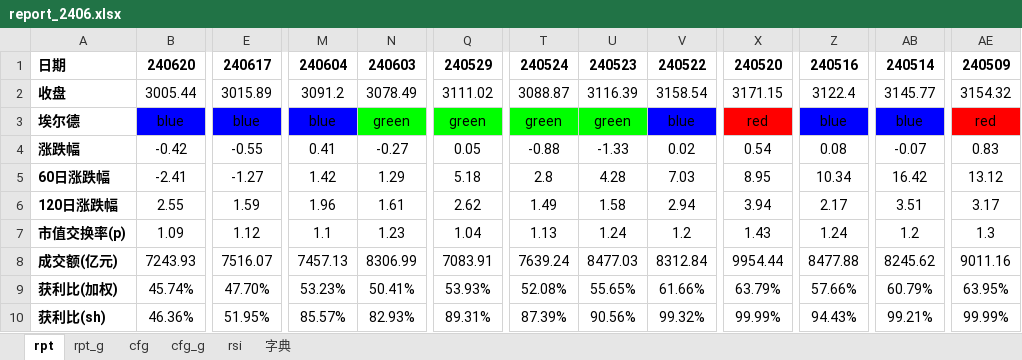
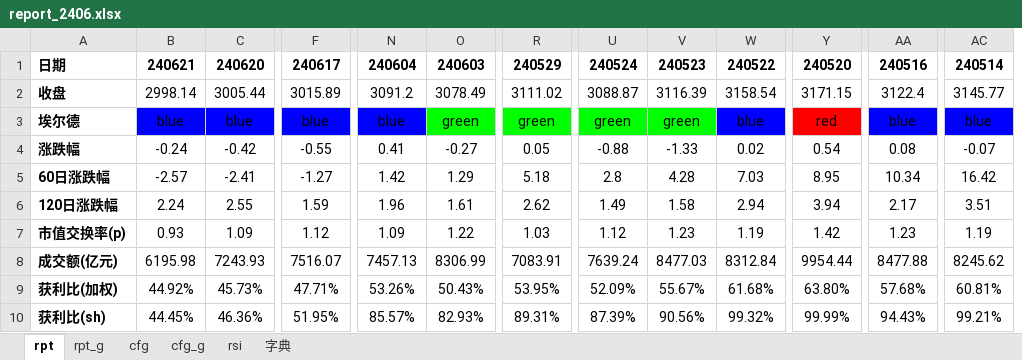
Before and after one commit to aixingkong/view, an Excel workbook: report_2406.xlsx, sheet rpt, drawn as a sheet; only a part is shown, gaps mark what is left out; values as stored, in another font and other column widths than the file's, no borders; conditional formats not drawn; removed rows and columns are numbered as before the commit, all else as after; the diff covers the shown part only; the diff names each change by its address in the sheet, - before the commit and + after, or states it on an @@ line.

```diff
--- a/report_2406.xlsx (sheet rpt)
+++ b/report_2406.xlsx (sheet rpt)
+column B, rows 1-10: 240621 | 2998.14 | blue | -0.24 | -2.57 | 2.24 | 0.93 | 6195.98 | 44.92% | 44.45%
-column AE, rows 1-10: 240509 | 3154.32 | red | 0.83 | 13.12 | 3.17 | 1.3 | 9011.16 | 63.95% | 99.99%
-N7: 1.1
+N7: 1.09
-O7: 1.23
+O7: 1.22
-R7: 1.04
+R7: 1.03
-U7: 1.13
+U7: 1.12
-V7: 1.24
+V7: 1.23
-W7: 1.2
+W7: 1.19
-Y7: 1.43
+Y7: 1.42
-AA7: 1.24
+AA7: 1.23
-AC7: 1.2
+AC7: 1.19
-C9: 45.74%
+C9: 45.73%
-F9: 47.70%
+F9: 47.71%
-N9: 53.23%
+N9: 53.26%
-O9: 50.41%
+O9: 50.43%
-R9: 53.93%
+R9: 53.95%
-U9: 52.08%
+U9: 52.09%
-V9: 55.65%
+V9: 55.67%
-W9: 61.66%
+W9: 61.68%
-Y9: 63.79%
+Y9: 63.80%
-AA9: 57.66%
+AA9: 57.68%
-AC9: 60.79%
+AC9: 60.81%
```
Also changed, not shown: 110 edited cells and cell formats elsewhere in this sheet, sheet rpt_g, 8 other files.
